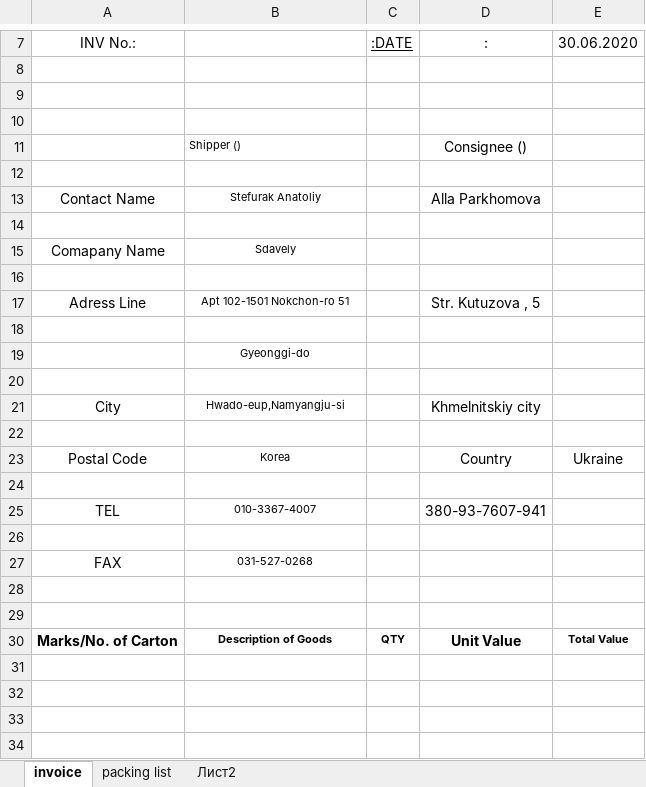
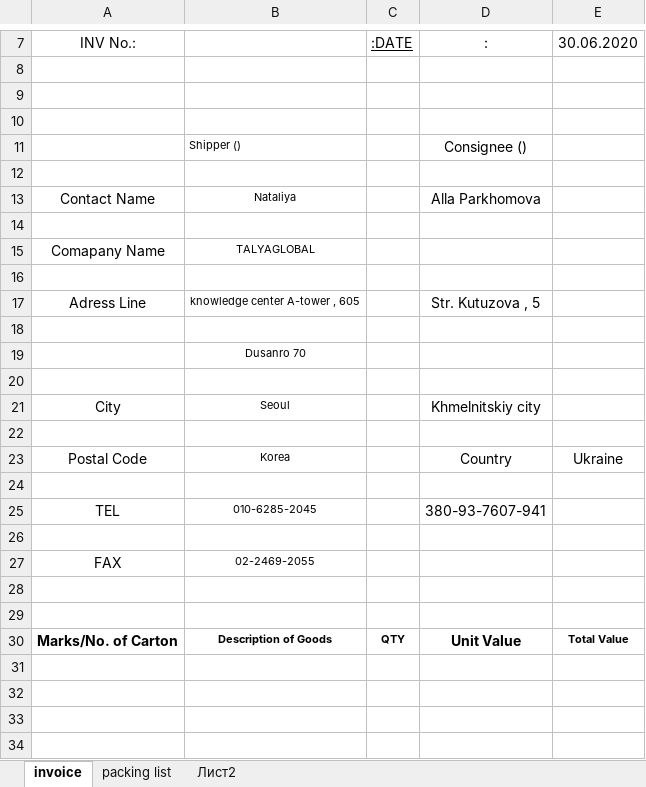
Before and after one commit to ralfeus/order, an Excel workbook: app/static/invoices/invoice_template.xlsx, sheet invoice, drawn as a sheet; only a part is shown, gaps mark what is left out; values as stored, in another font and other column widths than the file's, no borders; conditional formats not drawn; the diff names each change by its address in the sheet, - before the commit and + after, or states it on an @@ line.

Commit message:
new invoice template; menu

```diff
--- a/app/static/invoices/invoice_template.xlsx (sheet invoice)
+++ b/app/static/invoices/invoice_template.xlsx (sheet invoice)
-B13: Stefurak Anatoliy
+B13: Nataliya
-B15: Sdavely
+B15: TALYAGLOBAL
-B17: Apt 102-1501 Nokchon-ro 51
+B17: knowledge center A-tower , 605
-B19: Gyeonggi-do
+B19: Dusanro 70
-B21: Hwado-eup,Namyangju-si
+B21: Seoul
-B25: 010-3367-4007
+B25: 010-6285-2045
-B27: 031-527-0268
+B27: 02-2469-2055
```
Also changed, not shown: 2 other files.
